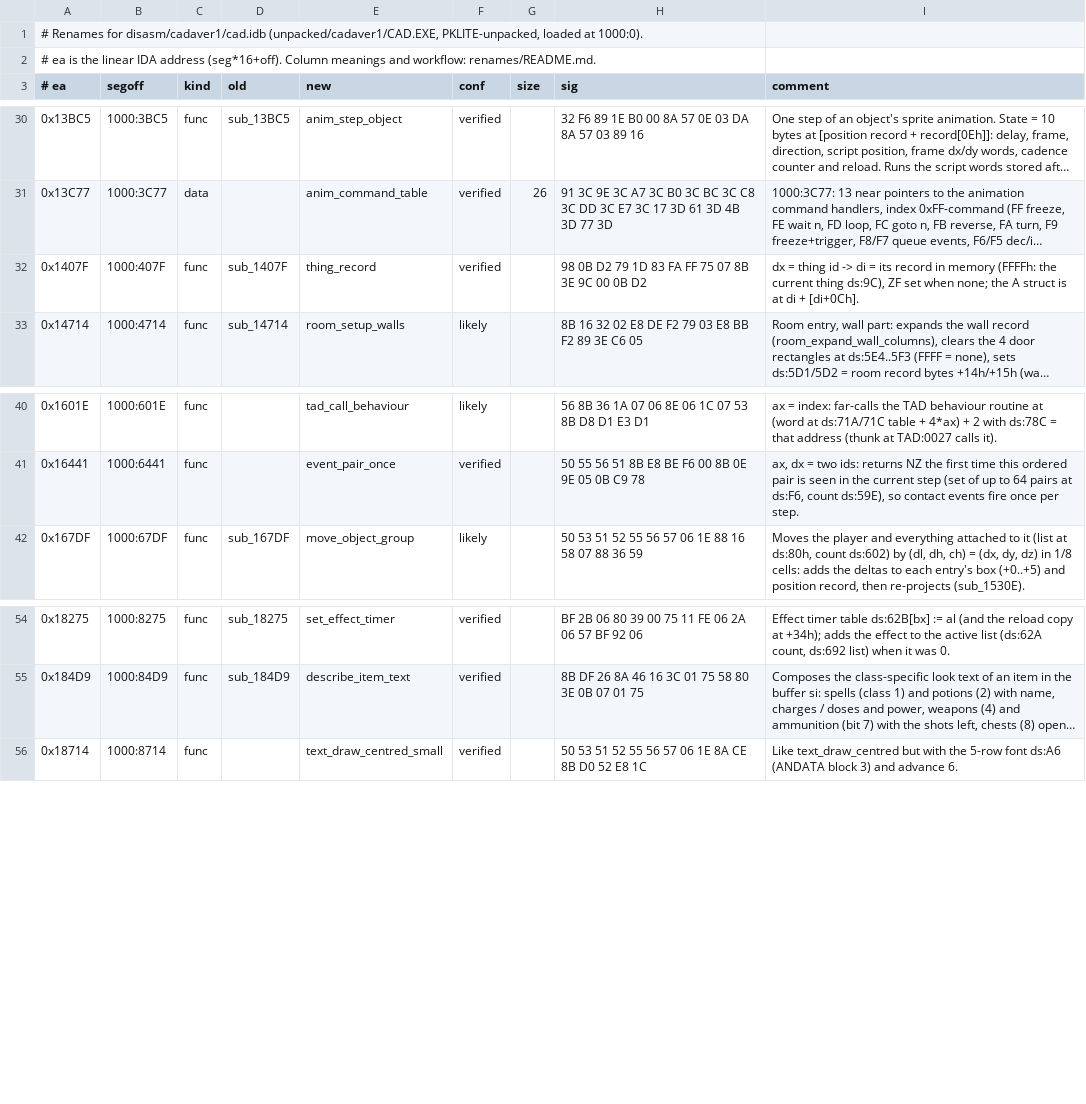
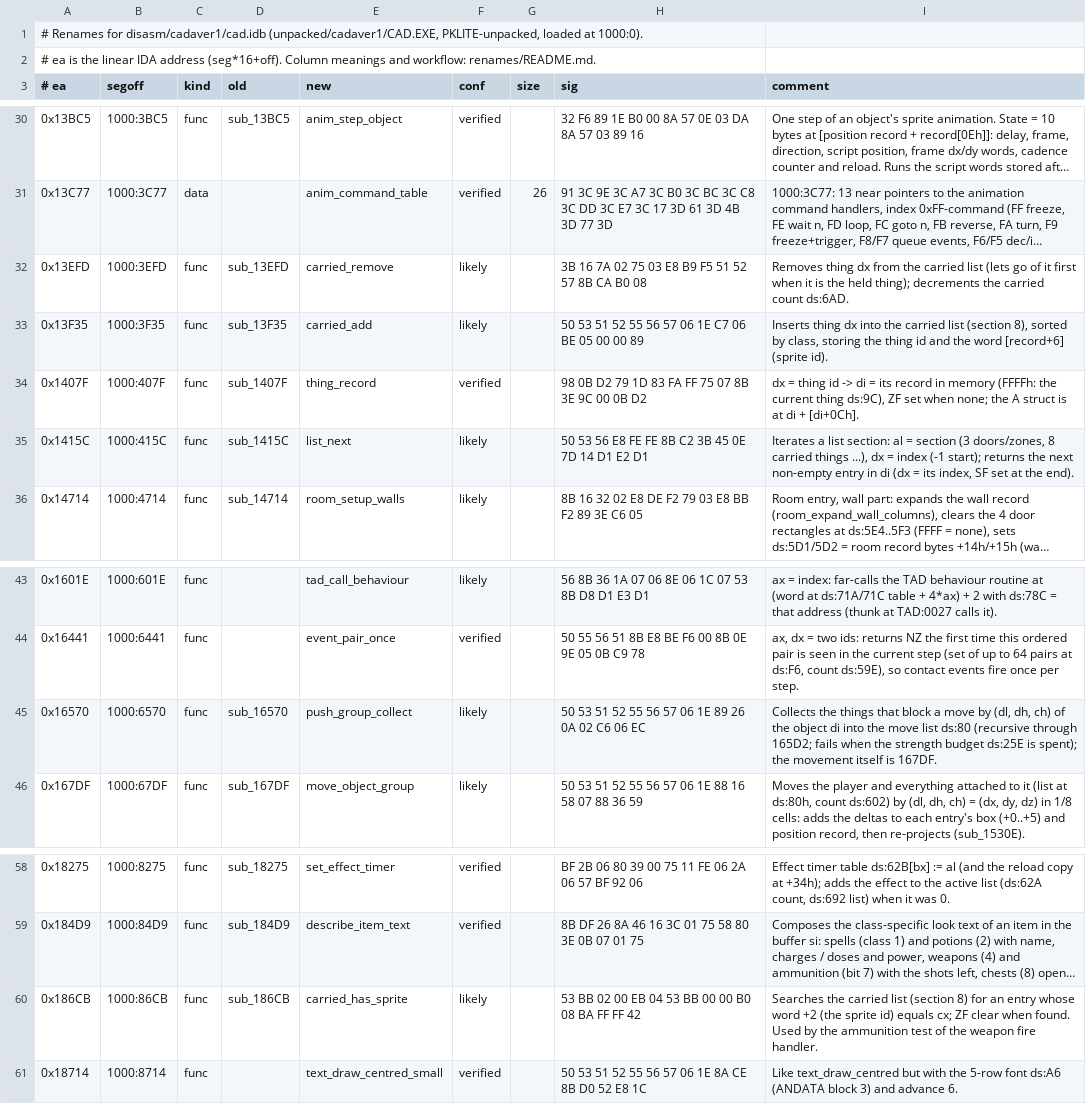
Before and after one commit to dreammaster/reverse-engineering-notes, a TSV file: renames/cadaver1/cad.tsv, drawn as a sheet; only a part is shown, gaps mark what is left out; long unchanged cells end in …; the diff names each change by its address in the sheet, - before the commit and + after, or states it on an @@ line.

```diff
--- a/renames/cadaver1/cad.tsv
+++ b/renames/cadaver1/cad.tsv
+row 32: 0x13EFD | 1000:3EFD | func | sub_13EFD | carried_remove | likely |  | 3B 16 7A 02 75 03 E8 B9 F5 51 52 57 8B CA B0 08 | Removes thing dx from the carried list (lets go of it first when it is the held thing); decrements the carried count ds:6AD.
+row 33: 0x13F35 | 1000:3F35 | func | sub_13F35 | carried_add | likely |  | 50 53 51 52 55 56 57 06 1E C7 06 BE 05 00 00 89 | Inserts thing dx into the carried list (section 8), sorted by class, storing the thing id and the word [record+6] (sprite id).
+row 35: 0x1415C | 1000:415C | func | sub_1415C | list_next | likely |  | 50 53 56 E8 FE FE 8B C2 3B 45 0E 7D 14 D1 E2 D1 | Iterates a list section: al = section (3 doors/zones, 8 carried things ...), dx = index (-1 start); returns the next non-empty entry in di (dx = its index, SF set at the end).
+row 45: 0x16570 | 1000:6570 | func | sub_16570 | push_group_collect | likely |  | 50 53 51 52 55 56 57 06 1E 89 26 0A 02 C6 06 EC | Collects the things that block a move by (dl, dh, ch) of the object di into the move list ds:80 (recursive through 165D2; fails when the strength budget ds:25E is spent); the movement itself is 167DF.
+row 60: 0x186CB | 1000:86CB | func | sub_186CB | carried_has_sprite | likely |  | 53 BB 02 00 EB 04 53 BB 00 00 B0 08 BA FF FF 42 | Searches the carried list (section 8) for an entry whose word +2 (the sprite id) equals cx; ZF clear when found. Used by the ammunition test of the weapon fire handler.
```
Also changed, not shown: renames/cadaver2/game.tsv.
